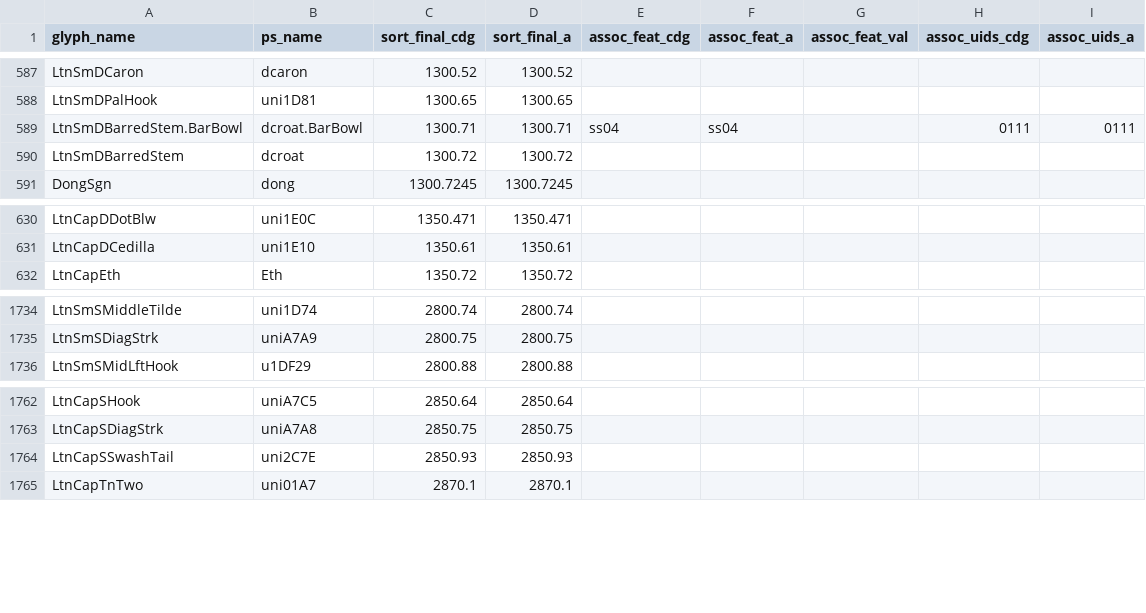
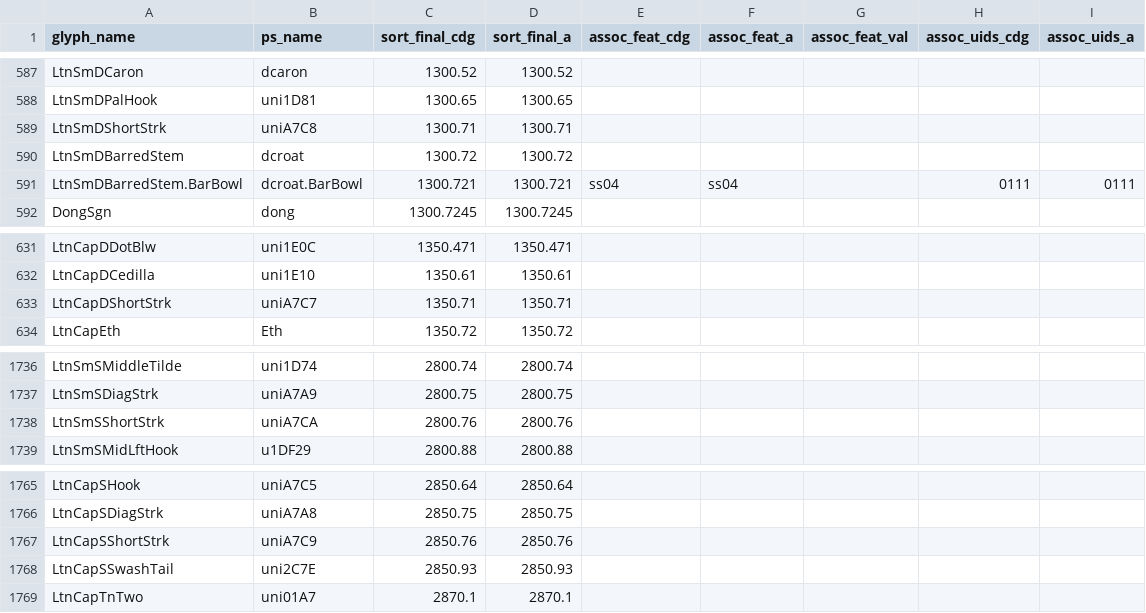
Before and after one commit to silnrsi/font-doulos, a CSV file: source/glyph_data.csv, drawn as a sheet; only a part is shown, gaps mark what is left out.

```diff
--- a/source/glyph_data.csv
+++ b/source/glyph_data.csv
@@ -588,4 +588,5 @@ LtnSmDCaron,dcaron,1300.52,1300.52,,,,,
 LtnSmDPalHook,uni1D81,1300.65,1300.65,,,,,
-LtnSmDBarredStem.BarBowl,dcroat.BarBowl,1300.71,1300.71,ss04,ss04,,0111,0111
+LtnSmDShortStrk,uniA7C8,1300.71,1300.71,,,,,
 LtnSmDBarredStem,dcroat,1300.72,1300.72,,,,,
+LtnSmDBarredStem.BarBowl,dcroat.BarBowl,1300.721,1300.721,ss04,ss04,,0111,0111
 DongSgn,dong,1300.7245,1300.7245,,,,,
@@ -631,2 +632,3 @@ LtnCapDDotBlw,uni1E0C,1350.471,1350.471,,,,,
 LtnCapDCedilla,uni1E10,1350.61,1350.61,,,,,
+LtnCapDShortStrk,uniA7C7,1350.71,1350.71,,,,,
 LtnCapEth,Eth,1350.72,1350.72,,,,,
@@ -1735,2 +1737,3 @@ LtnSmSMiddleTilde,uni1D74,2800.74,2800.74,,,,,
 LtnSmSDiagStrk,uniA7A9,2800.75,2800.75,,,,,
+LtnSmSShortStrk,uniA7CA,2800.76,2800.76,,,,,
 LtnSmSMidLftHook,u1DF29,2800.88,2800.88,,,,,
@@ -1763,2 +1766,3 @@ LtnCapSHook,uniA7C5,2850.64,2850.64,,,,,
 LtnCapSDiagStrk,uniA7A8,2850.75,2850.75,,,,,
+LtnCapSShortStrk,uniA7C9,2850.76,2850.76,,,,,
 LtnCapSSwashTail,uni2C7E,2850.93,2850.93,,,,,
```
Also changed, not shown: 6 other files.
